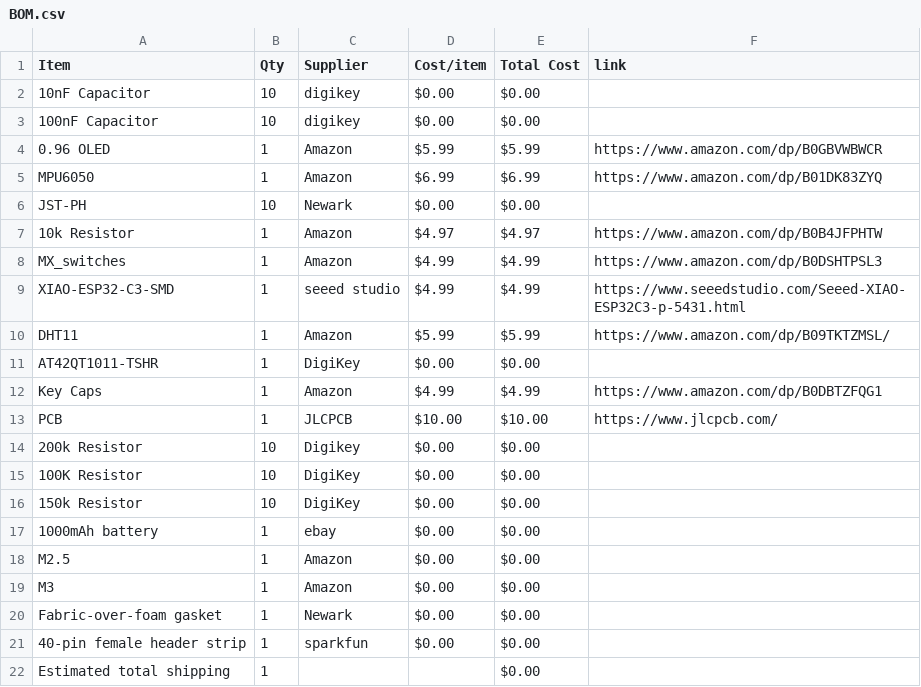
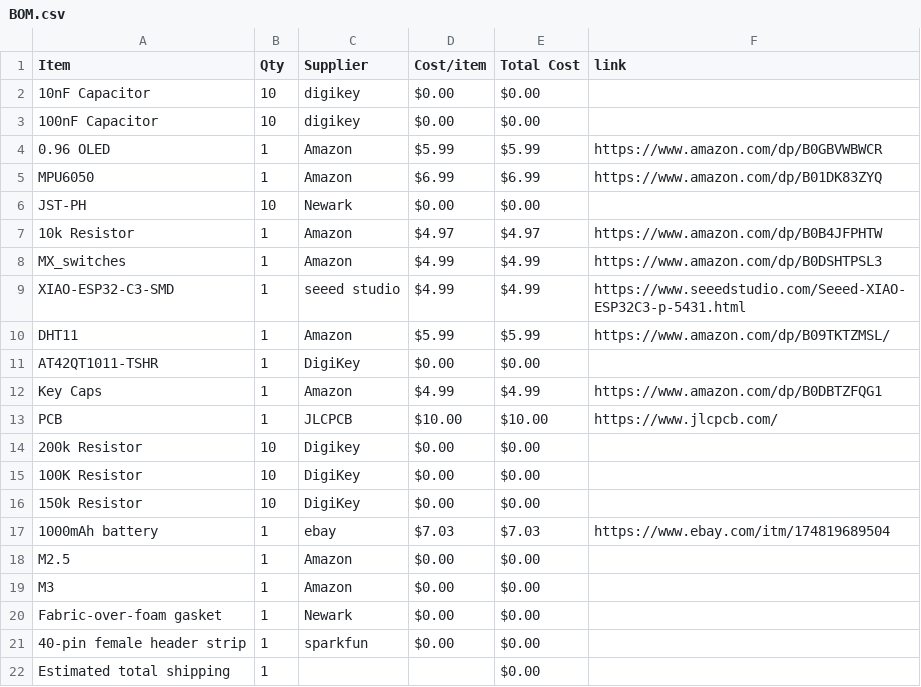
Before and after one commit to Esther-365/my-first-hardware-project, a CSV file: BOM.csv, drawn as a sheet.

Commit message:
Sync Starbie from Half Life

```diff
--- a/BOM.csv
+++ b/BOM.csv
@@ -16,3 +16,3 @@ PCB,1,JLCPCB,$10.00,$10.00,https://www.jlcpcb.com/
 150k Resistor,10,DigiKey,$0.00,$0.00,
-1000mAh battery,1,ebay,$0.00,$0.00,
+1000mAh battery,1,ebay,$7.03,$7.03,https://www.ebay.com/itm/174819689504
 M2.5,1,Amazon,$0.00,$0.00,
```
